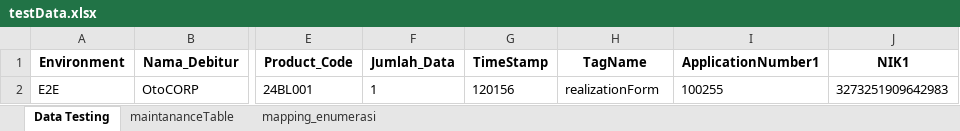
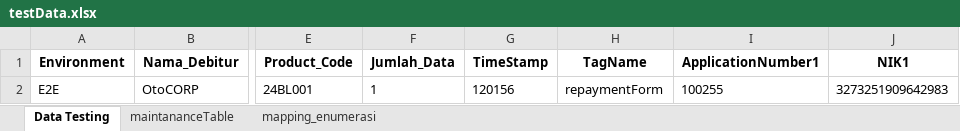
Before and after one commit to Fikriazrbni/Automation2, an Excel workbook: testData.xlsx, sheet Data Testing, drawn as a sheet; only a part is shown, gaps mark what is left out; values as stored, in another font and other column widths than the file's, no borders; the diff names each change by its address in the sheet, - before the commit and + after, or states it on an @@ line.

```diff
--- a/testData.xlsx (sheet Data Testing)
+++ b/testData.xlsx (sheet Data Testing)
-H2 (TagName): realizationForm
+H2 (TagName): repaymentForm
```
Also changed, not shown: fileValidation/Badan Usaha - Positif.xlsx, 53 other files.
